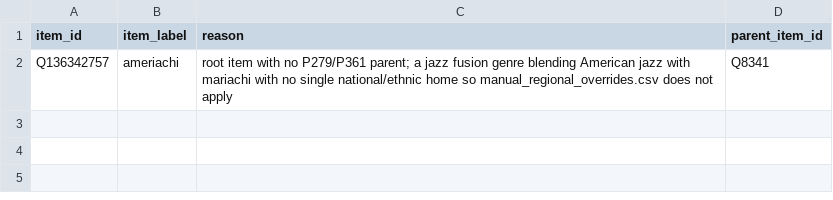
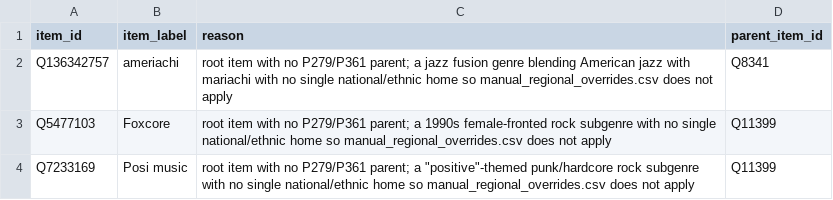
Before and after one commit to BehindTheMusicTree/the-music-tree-pipelines, a CSV file: pipelines/wikidata/src/wikidata/silver/manual_canonical_parents.csv, drawn as a sheet.

```diff
--- a/pipelines/wikidata/src/wikidata/silver/manual_canonical_parents.csv
+++ b/pipelines/wikidata/src/wikidata/silver/manual_canonical_parents.csv
@@ -2 +2,3 @@ item_id,item_label,reason,parent_item_id
 Q136342757,ameriachi,root item with no P279/P361 parent; a jazz fusion genre blending American jazz with mariachi with no single national/ethnic home so manual_regional_overrides.csv does not apply,Q8341
+Q5477103,Foxcore,root item with no P279/P361 parent; a 1990s female-fronted rock subgenre with no single national/ethnic home so manual_regional_overrides.csv does not apply,Q11399
+Q7233169,Posi music,"root item with no P279/P361 parent; a ""positive""-themed punk/hardcore rock subgenre with no single national/ethnic home so manual_regional_overrides.csv does not apply",Q11399
```
Also changed, not shown: pipelines/wikidata/src/wikidata/silver/manual_regional_overrides.csv, pipelines/wikidata/src/wikidata/silver/manual_regional_overview_additions.csv, 8 other files.
